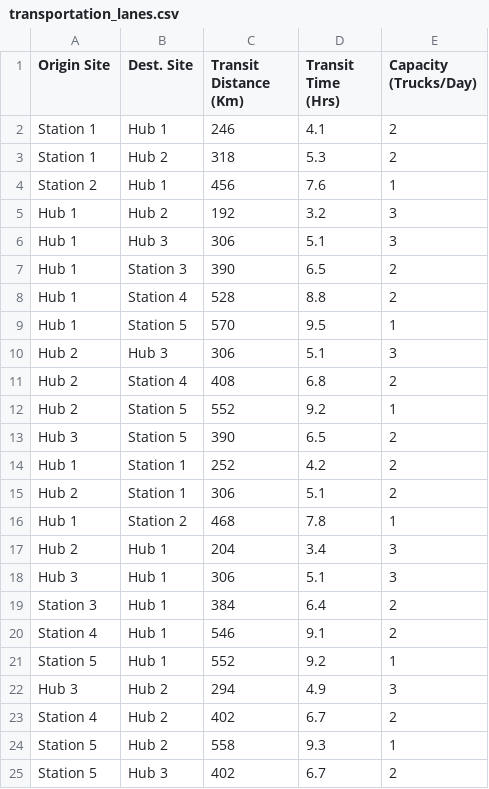
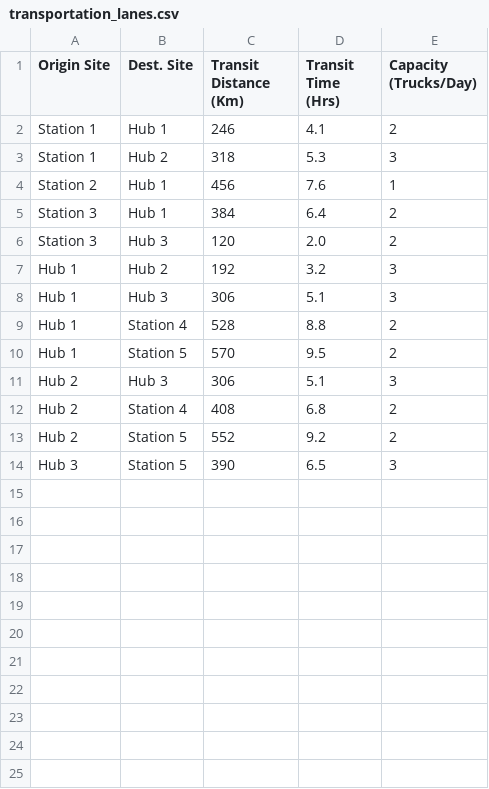
Before and after one commit to mipwise/mip-opt, a CSV file: 3_formulation_techniques/1_network_flow_problems/transportation_lanes.csv, drawn as a sheet.

Commit message:
Updated the content and input data of the Network Flow Problem section

```diff
--- a/3_formulation_techniques/1_network_flow_problems/transportation_lanes.csv
+++ b/3_formulation_techniques/1_network_flow_problems/transportation_lanes.csv
@@ -2,24 +2,13 @@ Origin Site,Dest. Site,Transit Distance (Km),Transit Time (Hrs),Capacity (Trucks
 Station 1,Hub 1,246,4.1,2
-Station 1,Hub 2,318,5.3,2
+Station 1,Hub 2,318,5.3,3
 Station 2,Hub 1,456,7.6,1
+Station 3,Hub 1,384,6.4,2
+Station 3,Hub 3,120,2.0,2
 Hub 1,Hub 2,192,3.2,3
 Hub 1,Hub 3,306,5.1,3
-Hub 1,Station 3,390,6.5,2
 Hub 1,Station 4,528,8.8,2
-Hub 1,Station 5,570,9.5,1
+Hub 1,Station 5,570,9.5,2
 Hub 2,Hub 3,306,5.1,3
 Hub 2,Station 4,408,6.8,2
-Hub 2,Station 5,552,9.2,1
-Hub 3,Station 5,390,6.5,2
-Hub 1,Station 1,252,4.2,2
-Hub 2,Station 1,306,5.1,2
-Hub 1,Station 2,468,7.8,1
-Hub 2,Hub 1,204,3.4,3
-Hub 3,Hub 1,306,5.1,3
-Station 3,Hub 1,384,6.4,2
-Station 4,Hub 1,546,9.1,2
-Station 5,Hub 1,552,9.2,1
-Hub 3,Hub 2,294,4.9,3
-Station 4,Hub 2,402,6.7,2
-Station 5,Hub 2,558,9.3,1
-Station 5,Hub 3,402,6.7,2
+Hub 2,Station 5,552,9.2,2
+Hub 3,Station 5,390,6.5,3
```
Also changed, not shown: 1 other file.
